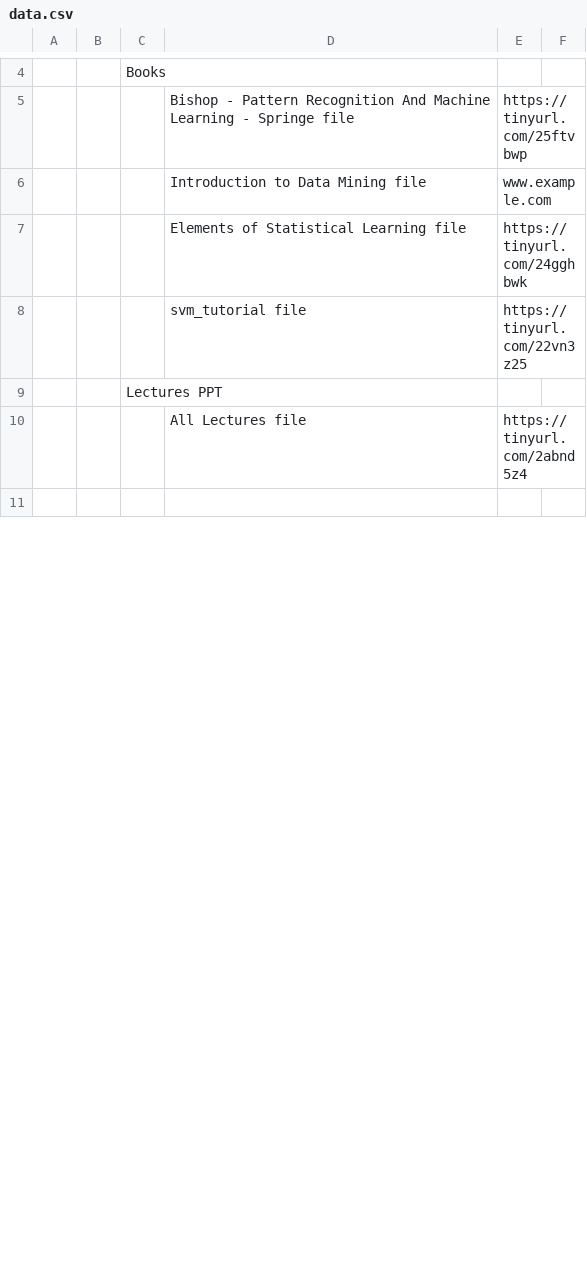
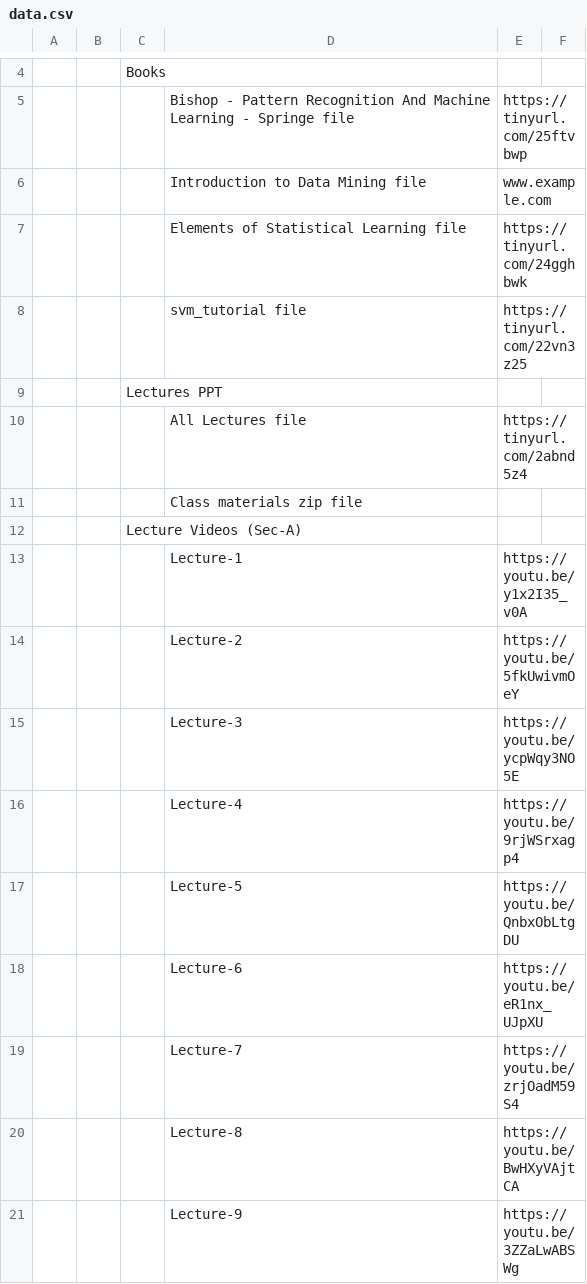
Before and after one commit to Isolatedislands/PapuaIsland, a CSV file: data.csv, drawn as a sheet; only a part is shown, gaps mark what is left out; the shorter side is filled out with more unchanged rows; the diff covers the shown part only; the diff names each change by its address in the sheet, - before the commit and + after, or states it on an @@ line.

```diff
--- a/data.csv
+++ b/data.csv
+row 11:  |  |  | Class materials zip file
+row 12:  |  | Lecture Videos (Sec-A)
+row 13:  |  |  | Lecture-1 | https://youtu.be/y1x2I35_v0A
+row 14:  |  |  | Lecture-2 | https://youtu.be/5fkUwivmOeY
+row 15:  |  |  | Lecture-3 | https://youtu.be/ycpWqy3NO5E
+row 16:  |  |  | Lecture-4 | https://youtu.be/9rjWSrxagp4
+row 17:  |  |  | Lecture-5 | https://youtu.be/QnbxObLtgDU
+row 18:  |  |  | Lecture-6 | https://youtu.be/eR1nx_UJpXU
+row 19:  |  |  | Lecture-7 | https://youtu.be/zrjOadM59S4
+row 20:  |  |  | Lecture-8 | https://youtu.be/BwHXyVAjtCA
+row 21:  |  |  | Lecture-9 | https://youtu.be/3ZZaLwABSWg
```
Also changed, not shown: 8 added rows, 1 removed row and 5 edited cells elsewhere in this file, 1 other file.
